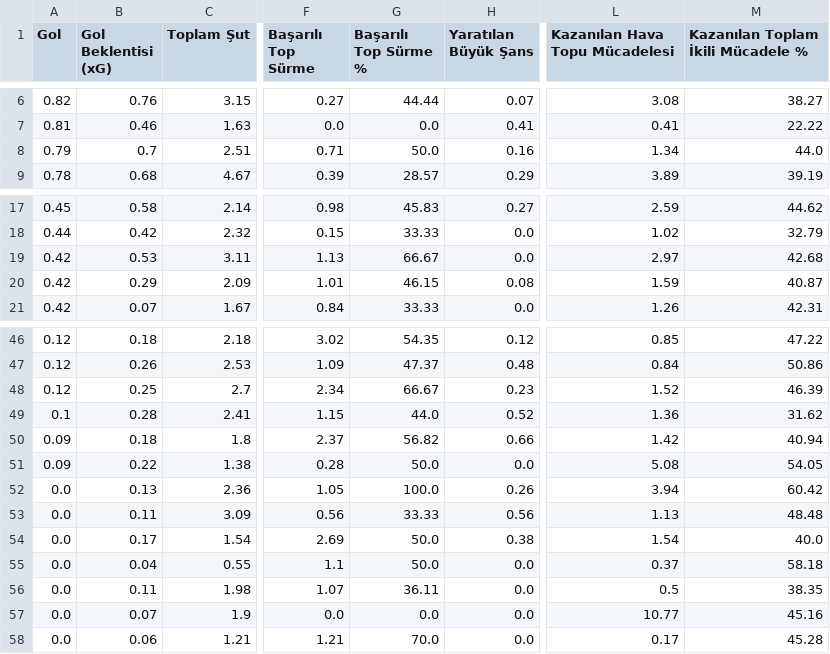
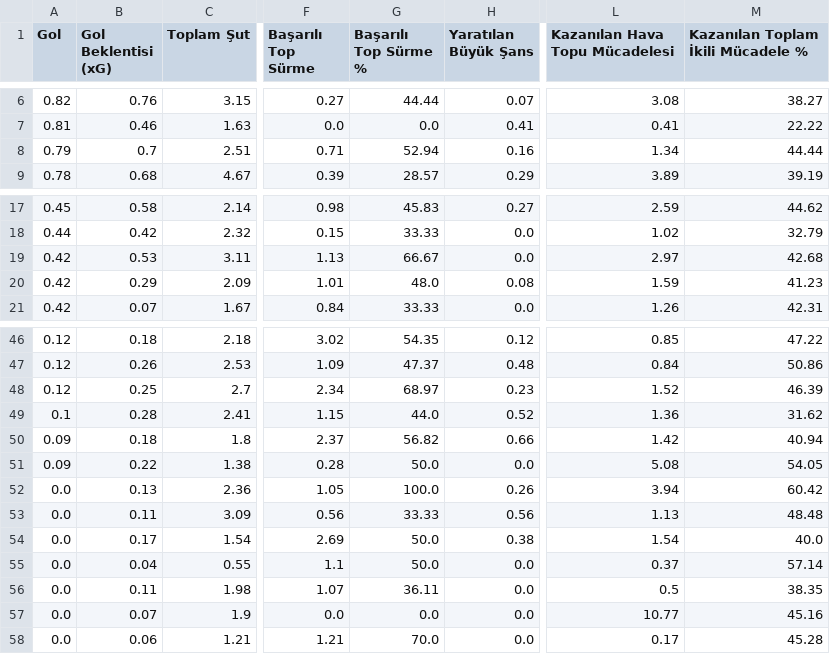
Before and after one commit to scatterradarcsv/sofa_csv, a CSV file: forwards_per90.csv, drawn as a sheet; only a part is shown, gaps mark what is left out; the diff names each change by its address in the sheet, - before the commit and + after, or states it on an @@ line.

Commit message:
Updated forwards_per90.csv

```diff
--- a/forwards_per90.csv
+++ b/forwards_per90.csv
-G8 (Başarılı Top Sürme %): 50.0
+G8 (Başarılı Top Sürme %): 52.94
-M8: 44.0
+M8: 44.44
-G20 (Başarılı Top Sürme %): 46.15
+G20 (Başarılı Top Sürme %): 48.0
-M20: 40.87
+M20: 41.23
-G48 (Başarılı Top Sürme %): 66.67
+G48 (Başarılı Top Sürme %): 68.97
-M55: 58.18
+M55: 57.14
```
